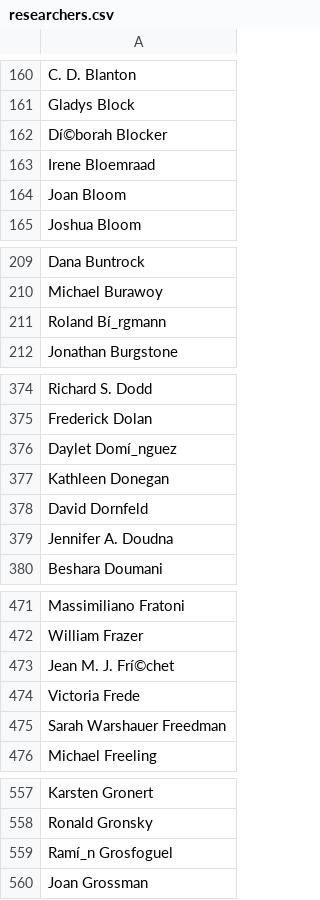
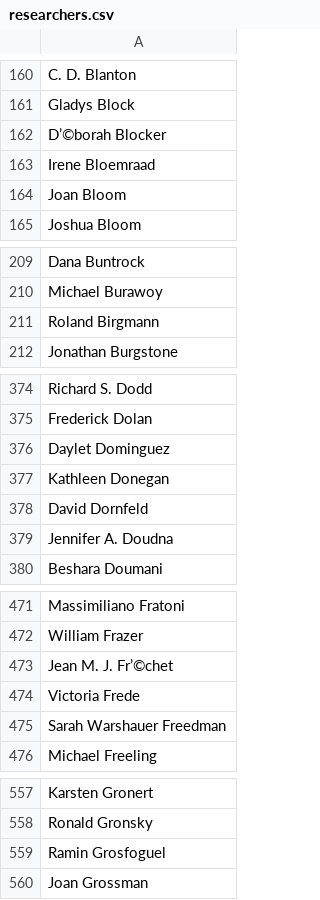
Before and after one commit to BIDS-projects/ETL, a CSV file: researchers.csv, drawn as a sheet; only a part is shown, gaps mark what is left out; the diff covers the shown part only.

```diff
--- a/researchers.csv
+++ b/researchers.csv
@@ -161,3 +161,3 @@ C. D. Blanton
 Gladys Block
-Dí©borah Blocker
+D’©borah Blocker
 Irene Bloemraad
@@ -210,3 +210,3 @@ Dana Buntrock
 Michael Burawoy
-Roland Bí_rgmann
+Roland Birgmann
 Jonathan Burgstone
@@ -375,3 +375,3 @@ Richard S. Dodd
 Frederick Dolan
-Daylet Domí_nguez
+Daylet Dominguez
 Kathleen Donegan
@@ -472,3 +472,3 @@ Massimiliano Fratoni
 William Frazer
-Jean M. J. Frí©chet
+Jean M. J. Fr’©chet
 Victoria Frede
@@ -558,3 +558,3 @@ Karsten Gronert
 Ronald Gronsky
-Ramí_n Grosfoguel
+Ramin Grosfoguel
 Joan Grossman
```
Also changed, not shown: 142 edited cells elsewhere in this file, 1 other file.
